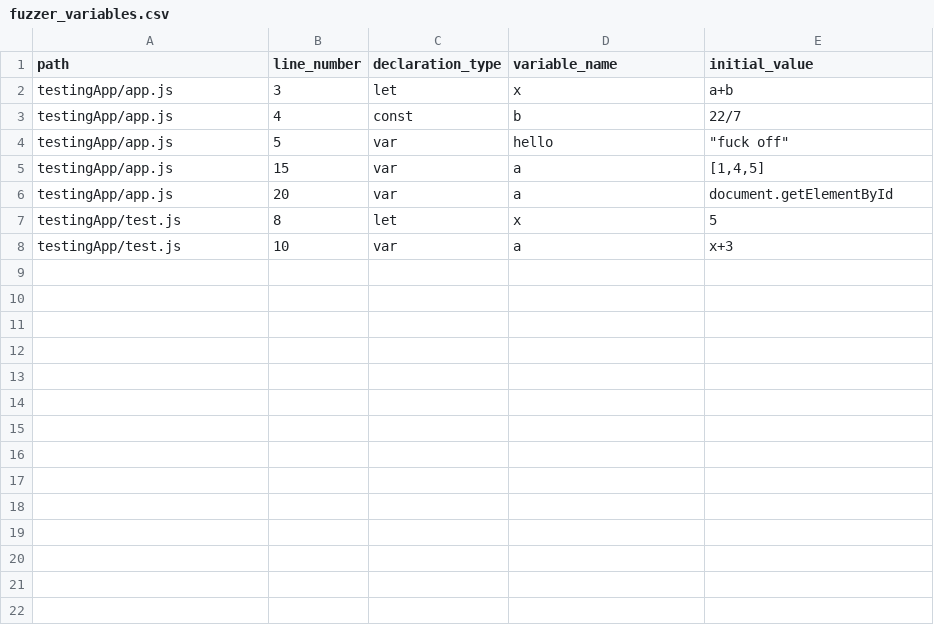
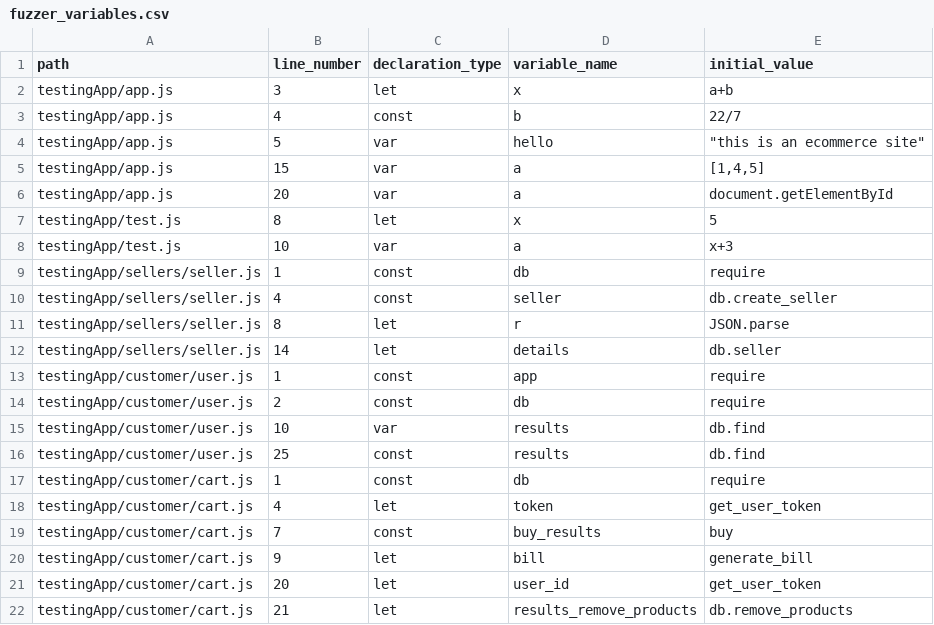
Before and after one commit to blessingcharles/Droppy, a CSV file: droppy_output/csv_output/fuzzer_variables.csv, drawn as a sheet; only a part is shown; the diff covers the shown part only.

```diff
--- a/droppy_output/csv_output/fuzzer_variables.csv
+++ b/droppy_output/csv_output/fuzzer_variables.csv
@@ -3,3 +3,3 @@ testingApp/app.js,3,let,x,a+b
 testingApp/app.js,4,const,b,22/7
-testingApp/app.js,5,var,hello,"""fuck off"""
+testingApp/app.js,5,var,hello,"""this is an ecommerce site"""
 testingApp/app.js,15,var,a,"[1,4,5]"
@@ -8 +8,15 @@ testingApp/test.js,8,let,x,5
 testingApp/test.js,10,var,a,x+3
+testingApp/sellers/seller.js,1,const,db,require
+testingApp/sellers/seller.js,4,const,seller,db.create_seller
+testingApp/sellers/seller.js,8,let,r,JSON.parse
+testingApp/sellers/seller.js,14,let,details,db.seller
+testingApp/customer/user.js,1,const,app,require
+testingApp/customer/user.js,2,const,db,require
+testingApp/customer/user.js,10,var,results,db.find
+testingApp/customer/user.js,25,const,results,db.find
+testingApp/customer/cart.js,1,const,db,require
+testingApp/customer/cart.js,4,let,token,get_user_token
+testingApp/customer/cart.js,7,const,buy_results,buy
+testingApp/customer/cart.js,9,let,bill,generate_bill
+testingApp/customer/cart.js,20,let,user_id,get_user_token
+testingApp/customer/cart.js,21,let,results_remove_products,db.remove_products
```
Also changed, not shown: 12 added rows elsewhere in this file, droppy_output/csv_output/controlflow.csv, droppy_output/csv_output/fuzzer.csv, 33 other files.
